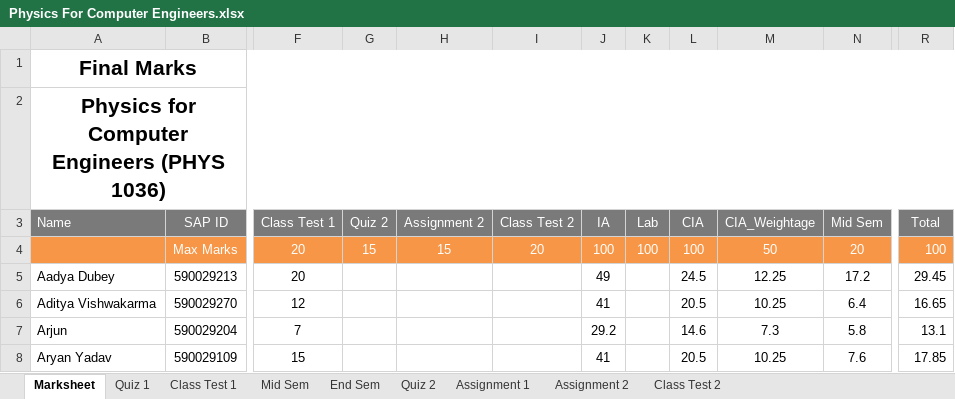
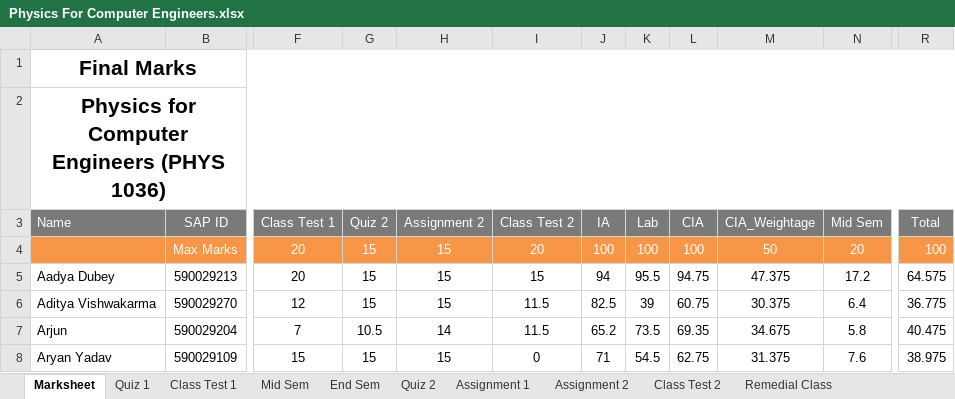
Before and after one commit to niteshchandra039/niteshchandra039.github.io, an Excel workbook: resources/Marks/2026/even/Physics For Computer Engineers.xlsx, sheet Marksheet, drawn as a sheet; only a part is shown, gaps mark what is left out; values as stored, in another font and other column widths than the file's, no borders; conditional formats not drawn; the diff covers the shown part only; the diff names each change by its address in the sheet, - before the commit and + after, or states it on an @@ line.

```diff
--- a/resources/Marks/2026/even/Physics For Computer Engineers.xlsx (sheet Marksheet)
+++ b/resources/Marks/2026/even/Physics For Computer Engineers.xlsx (sheet Marksheet)
+sheet tab: Remedial Class
-G5:G6 (Quiz 2): (empty)
+G5:G6 (Quiz 2): 15
-H5:H6 (Assignment 2): (empty)
+H5:H6 (Assignment 2): 15
-I5 (Class Test 2): (empty)
+I5 (Class Test 2): 15
-J5 (IA): 49
+J5 (IA): 94
-K5 (Lab): (empty)
+K5 (Lab): 95.5
-L5 (CIA): 24.5
+L5 (CIA): 94.75
-M5 (CIA_Weightage): 12.25
+M5 (CIA_Weightage): 47.375
-R5 (Total): 29.45
+R5 (Total): 64.575
-I6:I7 (Class Test 2): (empty)
+I6:I7 (Class Test 2): 11.5
-J6 (IA): 41
+J6 (IA): 82.5
-K6 (Lab): (empty)
+K6 (Lab): 39
-L6 (CIA): 20.5
+L6 (CIA): 60.75
-M6 (CIA_Weightage): 10.25
+M6 (CIA_Weightage): 30.375
-R6 (Total): 16.65
+R6 (Total): 36.775
-G7 (Quiz 2): (empty)
+G7 (Quiz 2): 10.5
-H7 (Assignment 2): (empty)
+H7 (Assignment 2): 14
-J7 (IA): 29.2
+J7 (IA): 65.2
-K7 (Lab): (empty)
+K7 (Lab): 73.5
-L7 (CIA): 14.6
+L7 (CIA): 69.35
-M7 (CIA_Weightage): 7.3
+M7 (CIA_Weightage): 34.675
-R7 (Total): 13.1
+R7 (Total): 40.475
-G8 (Quiz 2): (empty)
+G8 (Quiz 2): 15
-H8 (Assignment 2): (empty)
+H8 (Assignment 2): 15
-I8 (Class Test 2): (empty)
+I8 (Class Test 2): 0
-J8 (IA): 41
+J8 (IA): 71
-K8 (Lab): (empty)
+K8 (Lab): 54.5
-L8 (CIA): 20.5
+L8 (CIA): 62.75
-M8 (CIA_Weightage): 10.25
+M8 (CIA_Weightage): 31.375
-R8 (Total): 17.85
+R8 (Total): 38.975
```
Also changed, not shown: 2 added rows, 2 removed rows and 410 edited cells elsewhere in this sheet, sheet Quiz 2, sheet Assignment 2, sheet Mid Sem, sheet Class Test 2, sheet Assignment 1, hidden cells.
